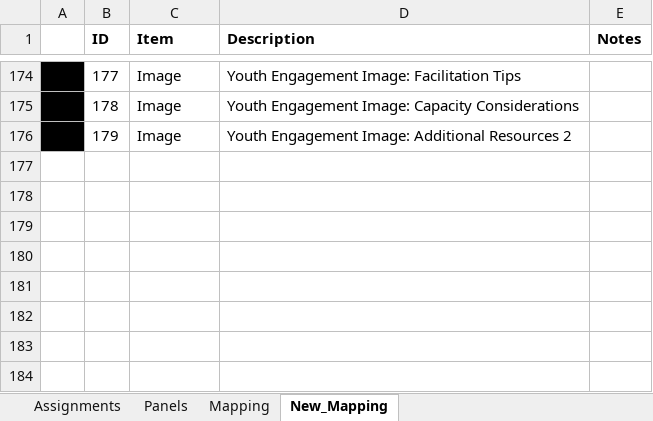
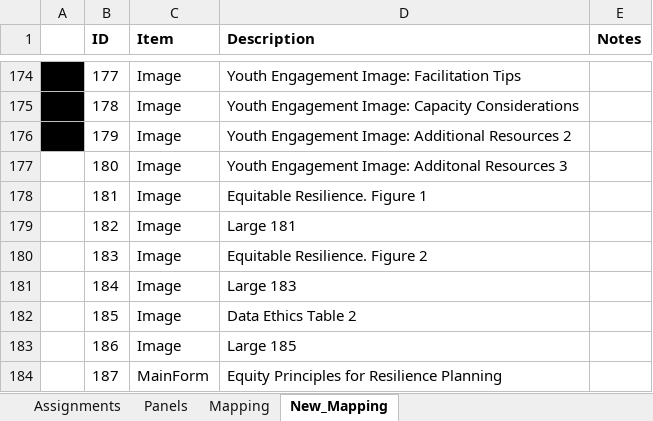
Before and after one commit to USEPA/Equitable-Resilience-Builder-GUI, an Excel workbook: erb_supporting_docs/Code_Resources/ERB/Static_Data/Activity_ID_Chart.xlsx, sheet New_Mapping, drawn as a sheet; only a part is shown, gaps mark what is left out; values as stored, in another font and other column widths than the file's, no borders; the diff names each change by its address in the sheet, - before the commit and + after, or states it on an @@ line.

```diff
--- a/erb_supporting_docs/Code_Resources/ERB/Static_Data/Activity_ID_Chart.xlsx (sheet New_Mapping)
+++ b/erb_supporting_docs/Code_Resources/ERB/Static_Data/Activity_ID_Chart.xlsx (sheet New_Mapping)
+row 177:  | 180 | Image | Youth Engagement Image: Additonal Resources 3
+row 178:  | 181 | Image | Equitable Resilience. Figure 1
+row 179:  | 182 | Image | Large 181
+row 180:  | 183 | Image | Equitable Resilience. Figure 2
+row 181:  | 184 | Image | Large 183
+row 182:  | 185 | Image | Data Ethics Table 2
+row 183:  | 186 | Image | Large 185
+row 184:  | 187 | MainForm | Equity Principles for Resilience Planning
```
Also changed, not shown: 16 other files.
